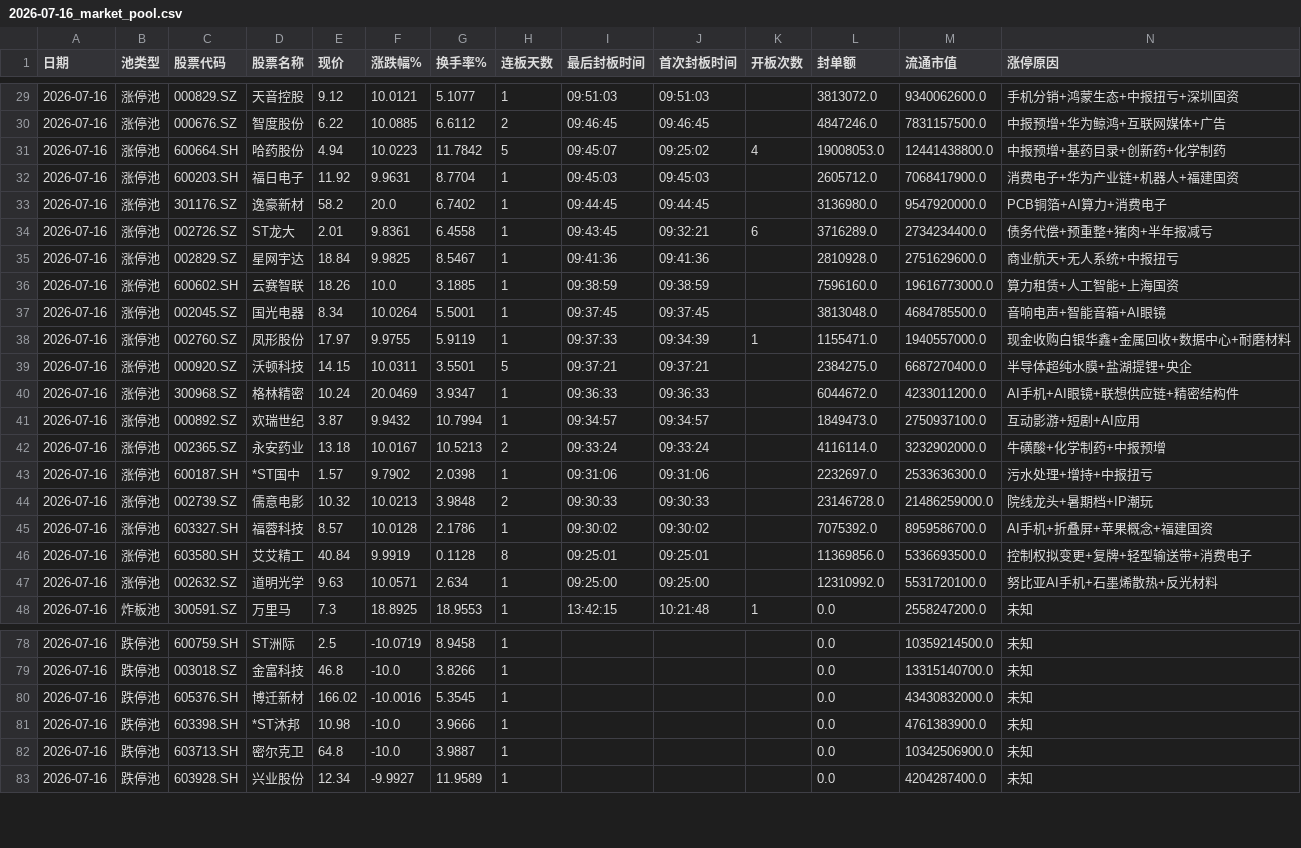
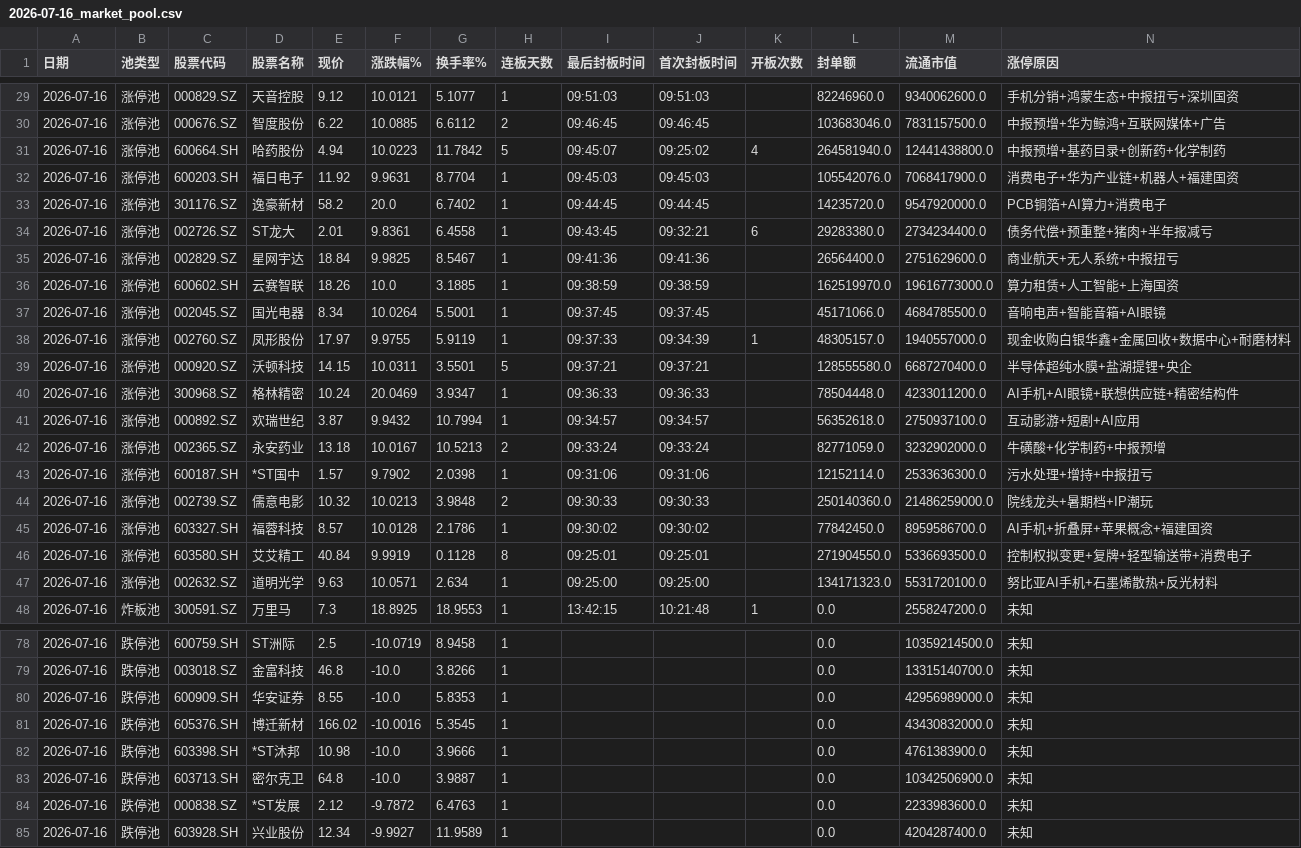
Before and after one commit to z562261070/Cailianpress-Feishu-Bot, a CSV file: output/date/2026-07-16_market_pool.csv, drawn as a sheet; only a part is shown, gaps mark what is left out; the diff covers the shown part only.

```diff
--- a/output/date/2026-07-16_market_pool.csv
+++ b/output/date/2026-07-16_market_pool.csv
@@ -29,20 +29,20 @@
-2026-07-16,涨停池,000829.SZ,天音控股,9.12,10.0121,5.1077,1,09:51:03,09:51:03,,3813072.0,9340062600.0,手机分销+鸿蒙生态+中报扭亏+深圳国资
-2026-07-16,涨停池,000676.SZ,智度股份,6.22,10.0885,6.6112,2,09:46:45,09:46:45,,4847246.0,7831157500.0,中报预增+华为鲸鸿+互联网媒体+广告
-2026-07-16,涨停池,600664.SH,哈药股份,4.94,10.0223,11.7842,5,09:45:07,09:25:02,4,19008053.0,12441438800.0,中报预增+基药目录+创新药+化学制药
-2026-07-16,涨停池,600203.SH,福日电子,11.92,9.9631,8.7704,1,09:45:03,09:45:03,,2605712.0,7068417900.0,消费电子+华为产业链+机器人+福建国资
-2026-07-16,涨停池,301176.SZ,逸豪新材,58.2,20.0,6.7402,1,09:44:45,09:44:45,,3136980.0,9547920000.0,PCB铜箔+AI算力+消费电子
-2026-07-16,涨停池,002726.SZ,ST龙大,2.01,9.8361,6.4558,1,09:43:45,09:32:21,6,3716289.0,2734234400.0,债务代偿+预重整+猪肉+半年报减亏
-2026-07-16,涨停池,002829.SZ,星网宇达,18.84,9.9825,8.5467,1,09:41:36,09:41:36,,2810928.0,2751629600.0,商业航天+无人系统+中报扭亏
-2026-07-16,涨停池,600602.SH,云赛智联,18.26,10.0,3.1885,1,09:38:59,09:38:59,,7596160.0,19616773000.0,算力租赁+人工智能+上海国资
-2026-07-16,涨停池,002045.SZ,国光电器,8.34,10.0264,5.5001,1,09:37:45,09:37:45,,3813048.0,4684785500.0,音响电声+智能音箱+AI眼镜
-2026-07-16,涨停池,002760.SZ,凤形股份,17.97,9.9755,5.9119,1,09:37:33,09:34:39,1,1155471.0,1940557000.0,现金收购白银华鑫+金属回收+数据中心+耐磨材料
-2026-07-16,涨停池,000920.SZ,沃顿科技,14.15,10.0311,3.5501,5,09:37:21,09:37:21,,2384275.0,6687270400.0,半导体超纯水膜+盐湖提锂+央企
-2026-07-16,涨停池,300968.SZ,格林精密,10.24,20.0469,3.9347,1,09:36:33,09:36:33,,6044672.0,4233011200.0,AI手机+AI眼镜+联想供应链+精密结构件
-2026-07-16,涨停池,000892.SZ,欢瑞世纪,3.87,9.9432,10.7994,1,09:34:57,09:34:57,,1849473.0,2750937100.0,互动影游+短剧+AI应用
-2026-07-16,涨停池,002365.SZ,永安药业,13.18,10.0167,10.5213,2,09:33:24,09:33:24,,4116114.0,3232902000.0,牛磺酸+化学制药+中报预增
-2026-07-16,涨停池,600187.SH,*ST国中,1.57,9.7902,2.0398,1,09:31:06,09:31:06,,2232697.0,2533636300.0,污水处理+增持+中报扭亏
-2026-07-16,涨停池,002739.SZ,儒意电影,10.32,10.0213,3.9848,2,09:30:33,09:30:33,,23146728.0,21486259000.0,院线龙头+暑期档+IP潮玩
-2026-07-16,涨停池,603327.SH,福蓉科技,8.57,10.0128,2.1786,1,09:30:02,09:30:02,,7075392.0,8959586700.0,AI手机+折叠屏+苹果概念+福建国资
-2026-07-16,涨停池,603580.SH,艾艾精工,40.84,9.9919,0.1128,8,09:25:01,09:25:01,,11369856.0,5336693500.0,控制权拟变更+复牌+轻型输送带+消费电子
-2026-07-16,涨停池,002632.SZ,道明光学,9.63,10.0571,2.634,1,09:25:00,09:25:00,,12310992.0,5531720100.0,努比亚AI手机+石墨烯散热+反光材料
+2026-07-16,涨停池,000829.SZ,天音控股,9.12,10.0121,5.1077,1,09:51:03,09:51:03,,82246960.0,9340062600.0,手机分销+鸿蒙生态+中报扭亏+深圳国资
+2026-07-16,涨停池,000676.SZ,智度股份,6.22,10.0885,6.6112,2,09:46:45,09:46:45,,103683046.0,7831157500.0,中报预增+华为鲸鸿+互联网媒体+广告
+2026-07-16,涨停池,600664.SH,哈药股份,4.94,10.0223,11.7842,5,09:45:07,09:25:02,4,264581940.0,12441438800.0,中报预增+基药目录+创新药+化学制药
+2026-07-16,涨停池,600203.SH,福日电子,11.92,9.9631,8.7704,1,09:45:03,09:45:03,,105542076.0,7068417900.0,消费电子+华为产业链+机器人+福建国资
+2026-07-16,涨停池,301176.SZ,逸豪新材,58.2,20.0,6.7402,1,09:44:45,09:44:45,,14235720.0,9547920000.0,PCB铜箔+AI算力+消费电子
+2026-07-16,涨停池,002726.SZ,ST龙大,2.01,9.8361,6.4558,1,09:43:45,09:32:21,6,29283380.0,2734234400.0,债务代偿+预重整+猪肉+半年报减亏
+2026-07-16,涨停池,002829.SZ,星网宇达,18.84,9.9825,8.5467,1,09:41:36,09:41:36,,26564400.0,2751629600.0,商业航天+无人系统+中报扭亏
+2026-07-16,涨停池,600602.SH,云赛智联,18.26,10.0,3.1885,1,09:38:59,09:38:59,,162519970.0,19616773000.0,算力租赁+人工智能+上海国资
+2026-07-16,涨停池,002045.SZ,国光电器,8.34,10.0264,5.5001,1,09:37:45,09:37:45,,45171066.0,4684785500.0,音响电声+智能音箱+AI眼镜
+2026-07-16,涨停池,002760.SZ,凤形股份,17.97,9.9755,5.9119,1,09:37:33,09:34:39,1,48305157.0,1940557000.0,现金收购白银华鑫+金属回收+数据中心+耐磨材料
+2026-07-16,涨停池,000920.SZ,沃顿科技,14.15,10.0311,3.5501,5,09:37:21,09:37:21,,128555580.0,6687270400.0,半导体超纯水膜+盐湖提锂+央企
+2026-07-16,涨停池,300968.SZ,格林精密,10.24,20.0469,3.9347,1,09:36:33,09:36:33,,78504448.0,4233011200.0,AI手机+AI眼镜+联想供应链+精密结构件
+2026-07-16,涨停池,000892.SZ,欢瑞世纪,3.87,9.9432,10.7994,1,09:34:57,09:34:57,,56352618.0,2750937100.0,互动影游+短剧+AI应用
+2026-07-16,涨停池,002365.SZ,永安药业,13.18,10.0167,10.5213,2,09:33:24,09:33:24,,82771059.0,3232902000.0,牛磺酸+化学制药+中报预增
+2026-07-16,涨停池,600187.SH,*ST国中,1.57,9.7902,2.0398,1,09:31:06,09:31:06,,12152114.0,2533636300.0,污水处理+增持+中报扭亏
+2026-07-16,涨停池,002739.SZ,儒意电影,10.32,10.0213,3.9848,2,09:30:33,09:30:33,,250140360.0,21486259000.0,院线龙头+暑期档+IP潮玩
+2026-07-16,涨停池,603327.SH,福蓉科技,8.57,10.0128,2.1786,1,09:30:02,09:30:02,,77842450.0,8959586700.0,AI手机+折叠屏+苹果概念+福建国资
+2026-07-16,涨停池,603580.SH,艾艾精工,40.84,9.9919,0.1128,8,09:25:01,09:25:01,,271904550.0,5336693500.0,控制权拟变更+复牌+轻型输送带+消费电子
+2026-07-16,涨停池,002632.SZ,道明光学,9.63,10.0571,2.634,1,09:25:00,09:25:00,,134171323.0,5531720100.0,努比亚AI手机+石墨烯散热+反光材料
 2026-07-16,炸板池,300591.SZ,万里马,7.3,18.8925,18.9553,1,13:42:15,10:21:48,1,0.0,2558247200.0,未知
@@ -79,2 +79,3 @@
 2026-07-16,跌停池,003018.SZ,金富科技,46.8,-10.0,3.8266,1,,,,0.0,13315140700.0,未知
+2026-07-16,跌停池,600909.SH,华安证券,8.55,-10.0,5.8353,1,,,,0.0,42956989000.0,未知
 2026-07-16,跌停池,605376.SH,博迁新材,166.02,-10.0016,5.3545,1,,,,0.0,43430832000.0,未知
@@ -82,2 +83,3 @@
 2026-07-16,跌停池,603713.SH,密尔克卫,64.8,-10.0,3.9887,1,,,,0.0,10342506900.0,未知
+2026-07-16,跌停池,000838.SZ,*ST发展,2.12,-9.7872,6.4763,1,,,,0.0,2233983600.0,未知
 2026-07-16,跌停池,603928.SH,兴业股份,12.34,-9.9927,11.9589,1,,,,0.0,4204287400.0,未知
```
Also changed, not shown: 1 added row, 1 removed row and 27 edited cells elsewhere in this file, output/date/5day/recent_5days_market_pool.csv, 8 other files.
